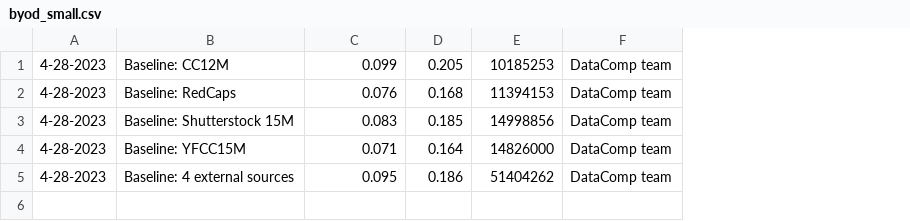
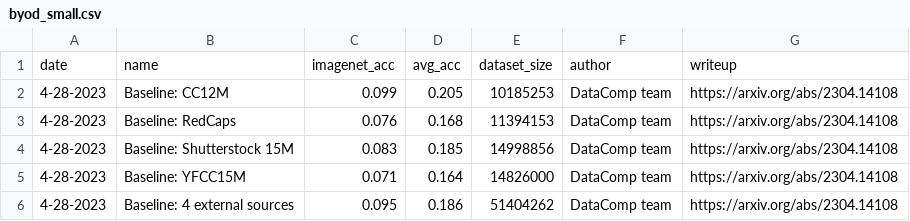
Before and after one commit to mlfoundations/datacomp_site, a CSV file: data/byod_small.csv, drawn as a sheet; addresses are those after the commit; the diff names each change by its address in the sheet, - before the commit and + after, or states it on an @@ line.

```diff
--- a/data/byod_small.csv
+++ b/data/byod_small.csv
+column G, rows 2-6: all https://arxiv.org/abs/2304.14108
+row 1: date | name | imagenet_acc | avg_acc | dataset_size | author | writeup
```
Also changed, not shown: data/byod_medium.csv, data/filter_large.csv, 8 other files.
